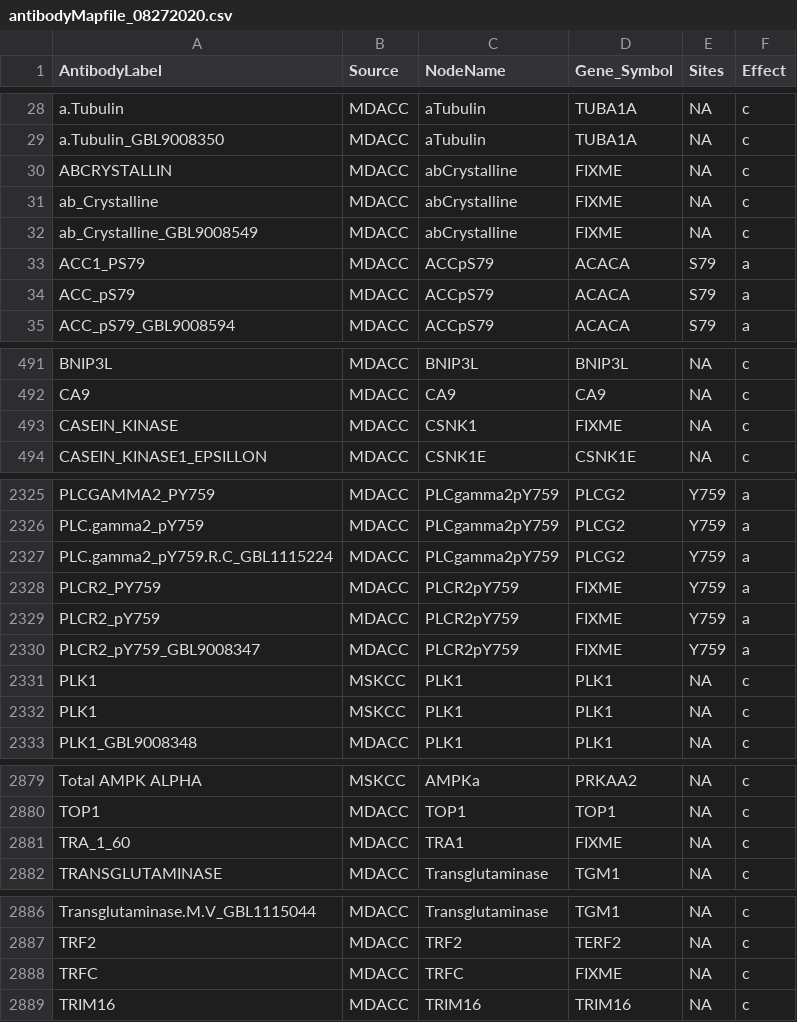
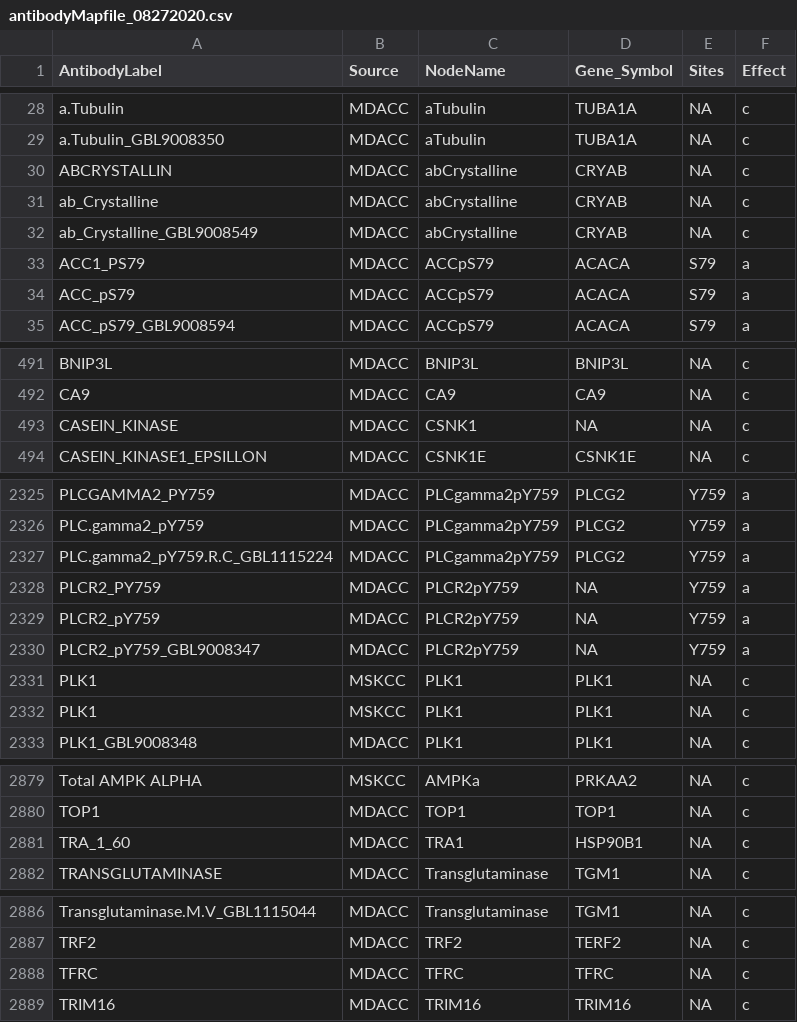
Before and after one commit to korkutlab/targetscore, a CSV file: zeptosensPkg/inst/targetScoreData/antibodyMapfile_08272020.csv, drawn as a sheet; only a part is shown, gaps mark what is left out.

```diff
--- a/zeptosensPkg/inst/targetScoreData/antibodyMapfile_08272020.csv
+++ b/zeptosensPkg/inst/targetScoreData/antibodyMapfile_08272020.csv
@@ -29,5 +29,5 @@ a.Tubulin,MDACC,aTubulin,TUBA1A,NA,c
 a.Tubulin_GBL9008350,MDACC,aTubulin,TUBA1A,NA,c
-ABCRYSTALLIN,MDACC,abCrystalline,FIXME,NA,c
-ab_Crystalline,MDACC,abCrystalline,FIXME,NA,c
-ab_Crystalline_GBL9008549,MDACC,abCrystalline,FIXME,NA,c
+ABCRYSTALLIN,MDACC,abCrystalline,CRYAB,NA,c
+ab_Crystalline,MDACC,abCrystalline,CRYAB,NA,c
+ab_Crystalline_GBL9008549,MDACC,abCrystalline,CRYAB,NA,c
 ACC1_PS79,MDACC,ACCpS79,ACACA,S79,a
@@ -492,3 +492,3 @@ BNIP3L,MDACC,BNIP3L,BNIP3L,NA,c
 CA9,MDACC,CA9,CA9,NA,c
-CASEIN_KINASE,MDACC,CSNK1,FIXME,NA,c
+CASEIN_KINASE,MDACC,CSNK1,NA,NA,c
 CASEIN_KINASE1_EPSILLON,MDACC,CSNK1E,CSNK1E,NA,c
@@ -2327,5 +2327,5 @@ PLC.gamma2_pY759,MDACC,PLCgamma2pY759,PLCG2,Y759,a
 PLC.gamma2_pY759.R.C_GBL1115224,MDACC,PLCgamma2pY759,PLCG2,Y759,a
-PLCR2_PY759,MDACC,PLCR2pY759,FIXME,Y759,a
-PLCR2_pY759,MDACC,PLCR2pY759,FIXME,Y759,a
-PLCR2_pY759_GBL9008347,MDACC,PLCR2pY759,FIXME,Y759,a
+PLCR2_PY759,MDACC,PLCR2pY759,NA,Y759,a
+PLCR2_pY759,MDACC,PLCR2pY759,NA,Y759,a
+PLCR2_pY759_GBL9008347,MDACC,PLCR2pY759,NA,Y759,a
 PLK1,MSKCC,PLK1,PLK1,NA,c
@@ -2880,3 +2880,3 @@ Total AMPK ALPHA,MSKCC,AMPKa,PRKAA2,NA,c
 TOP1,MDACC,TOP1,TOP1,NA,c
-TRA_1_60,MDACC,TRA1,FIXME,NA,c
+TRA_1_60,MDACC,TRA1,HSP90B1,NA,c
 TRANSGLUTAMINASE,MDACC,Transglutaminase,TGM1,NA,c
@@ -2887,3 +2887,3 @@ Transglutaminase.M.V_GBL1115044,MDACC,Transglutaminase,TGM1,NA,c
 TRF2,MDACC,TRF2,TERF2,NA,c
-TRFC,MDACC,TRFC,FIXME,NA,c
+TFRC,MDACC,TFRC,TFRC,NA,c
 TRIM16,MDACC,TRIM16,TRIM16,NA,c
```
Also changed, not shown: 5 other files.
